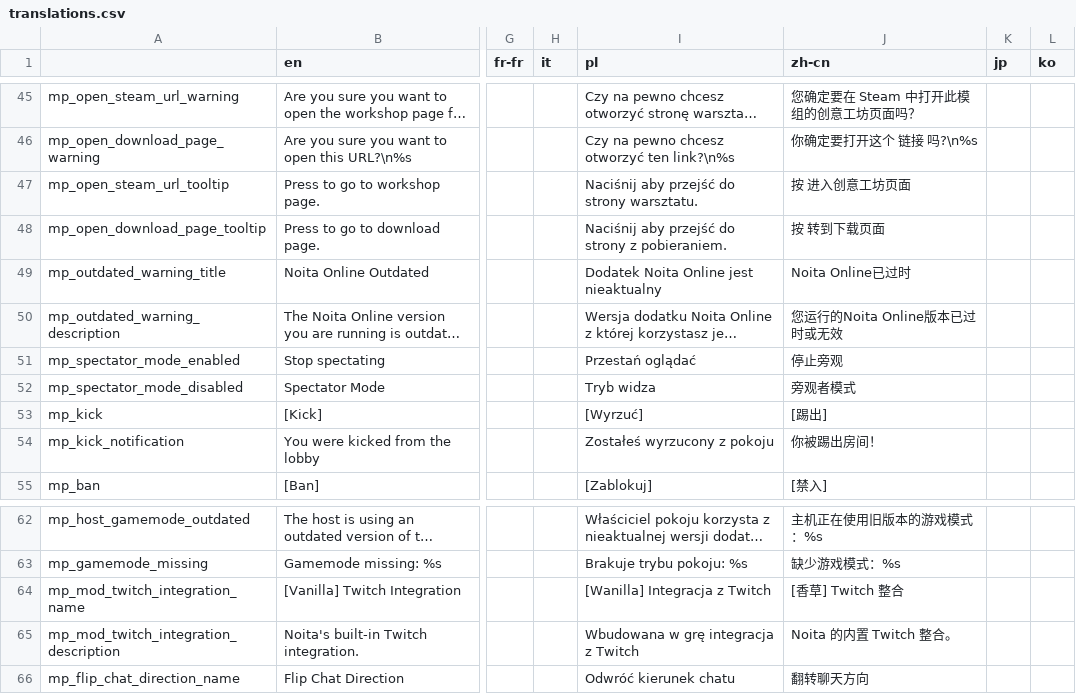
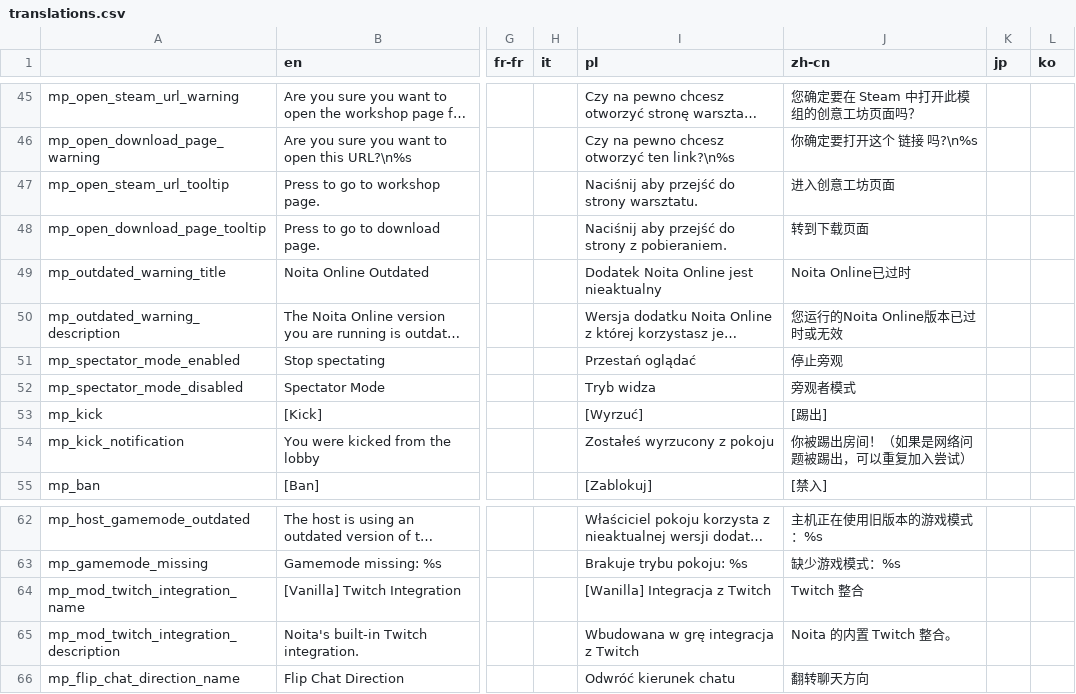
Before and after one commit to EvaisaDev/noita-online, a CSV file: evaisa.mp/translations.csv, drawn as a sheet; only a part is shown, gaps mark what is left out; long unchanged cells end in …; the diff covers the shown part only; the diff names each change by its address in the sheet, - before the commit and + after, or states it on an @@ line.

```diff
--- a/evaisa.mp/translations.csv
+++ b/evaisa.mp/translations.csv
-J47 (zh-cn): 按 进入创意工坊页面
+J47 (zh-cn): 进入创意工坊页面
-J48 (zh-cn): 按 转到下载页面
+J48 (zh-cn): 转到下载页面
-J54 (zh-cn): 你被踢出房间！
+J54 (zh-cn): 你被踢出房间！（如果是网络问题被踢出，可以重复加入尝试）
-J64 (zh-cn): [香草] Twitch 整合
+J64 (zh-cn): Twitch 整合
```
Also changed, not shown: 4 added rows and 27 edited cells elsewhere in this file, 9 other files.
